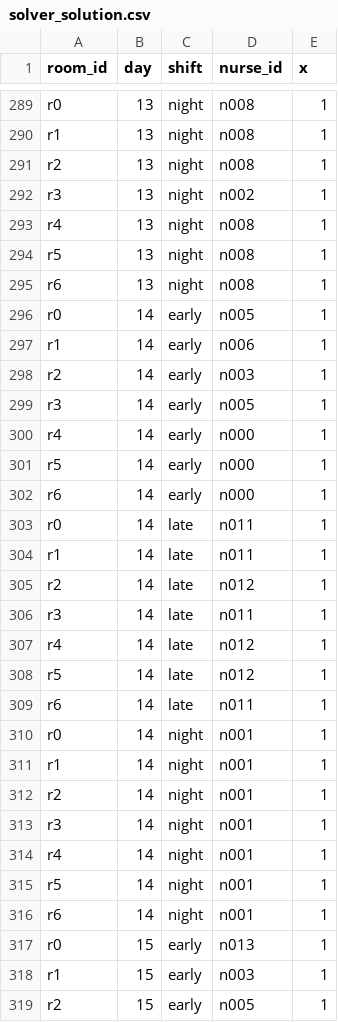
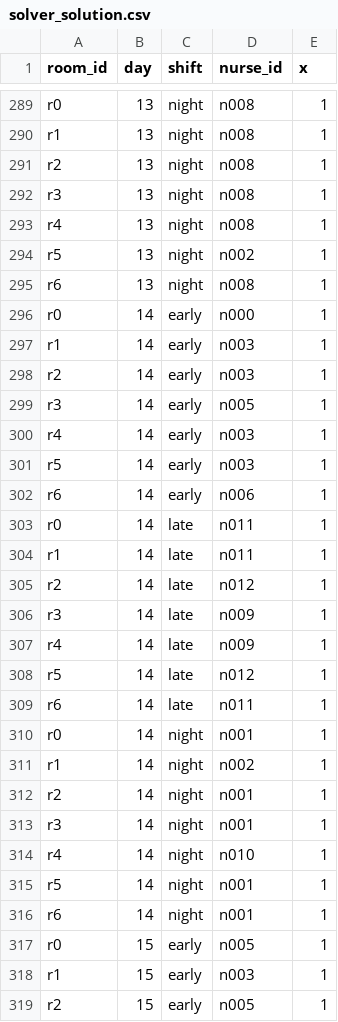
Before and after one commit to 41plus1/ihtc-nra, a CSV file: data/i06/solutions/solver_solution.csv, drawn as a sheet; only a part is shown, gaps mark what is left out; the diff covers the shown part only.

```diff
--- a/data/i06/solutions/solver_solution.csv
+++ b/data/i06/solutions/solver_solution.csv
@@ -291,13 +291,13 @@ r1,13,night,n008,1
 r2,13,night,n008,1
-r3,13,night,n002,1
+r3,13,night,n008,1
 r4,13,night,n008,1
-r5,13,night,n008,1
+r5,13,night,n002,1
 r6,13,night,n008,1
-r0,14,early,n005,1
-r1,14,early,n006,1
+r0,14,early,n000,1
+r1,14,early,n003,1
 r2,14,early,n003,1
 r3,14,early,n005,1
-r4,14,early,n000,1
-r5,14,early,n000,1
-r6,14,early,n000,1
+r4,14,early,n003,1
+r5,14,early,n003,1
+r6,14,early,n006,1
 r0,14,late,n011,1
@@ -305,4 +305,4 @@ r1,14,late,n011,1
 r2,14,late,n012,1
-r3,14,late,n011,1
-r4,14,late,n012,1
+r3,14,late,n009,1
+r4,14,late,n009,1
 r5,14,late,n012,1
@@ -310,9 +310,9 @@ r6,14,late,n011,1
 r0,14,night,n001,1
-r1,14,night,n001,1
+r1,14,night,n002,1
 r2,14,night,n001,1
 r3,14,night,n001,1
-r4,14,night,n001,1
+r4,14,night,n010,1
 r5,14,night,n001,1
 r6,14,night,n001,1
-r0,15,early,n013,1
+r0,15,early,n005,1
 r1,15,early,n003,1
```
Also changed, not shown: 182 edited cells elsewhere in this file, data/i04/solutions/genetic_algorithm_solution.csv, data/i04/solutions/solver_solution.csv, 8 other files.
